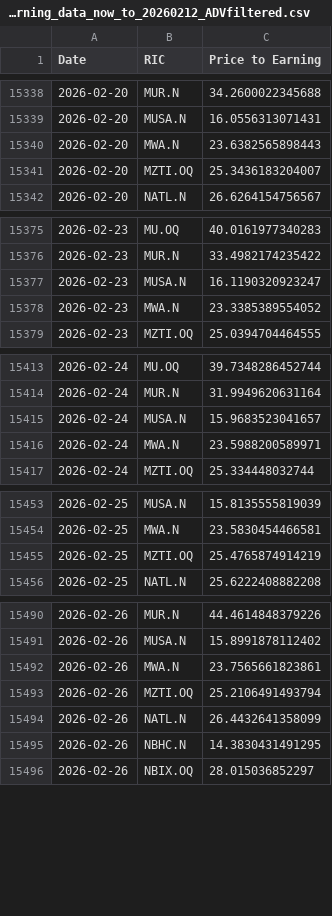
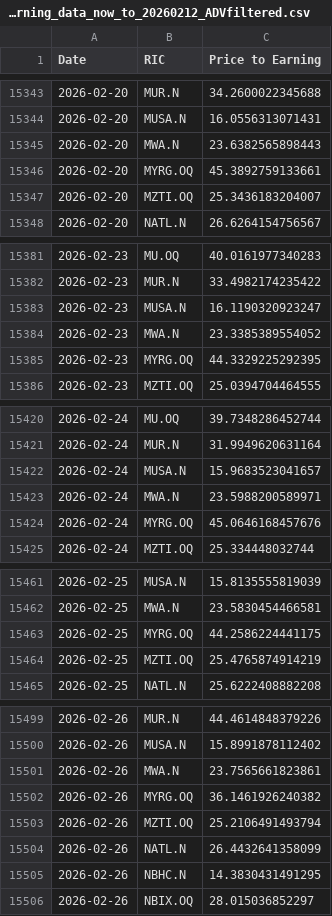
Before and after one commit to Sissiy2018/Trading-code, a CSV file: Hist_data_Russel3000/Daily_new_data/lseg_Price-Earning_data_now_to_20260212_ADVfiltered.csv, drawn as a sheet; only a part is shown, gaps mark what is left out; the diff covers the shown part only; the diff names each change by its address in the sheet, - before the commit and + after, or states it on an @@ line.

```diff
--- a/Hist_data_Russel3000/Daily_new_data/lseg_Price-Earning_data_now_to_20260212_ADVfiltered.csv
+++ b/Hist_data_Russel3000/Daily_new_data/lseg_Price-Earning_data_now_to_20260212_ADVfiltered.csv
+row 15346: 2026-02-20 | MYRG.OQ | 45.3892759133661
+row 15385: 2026-02-23 | MYRG.OQ | 44.3329225292395
+row 15424: 2026-02-24 | MYRG.OQ | 45.0646168457676
+row 15463: 2026-02-25 | MYRG.OQ | 44.2586224441175
+row 15502: 2026-02-26 | MYRG.OQ | 36.1461926240382
```
Also changed, not shown: 13 added rows elsewhere in this file, Hist_data_Stoxx600/Daily_new_data/currency_data_now_to_20260219.csv, Hist_data_Stoxx600/Daily_new_data/stoxx_Price-Earning_data_now_to_20260219.csv, 5 other files.
